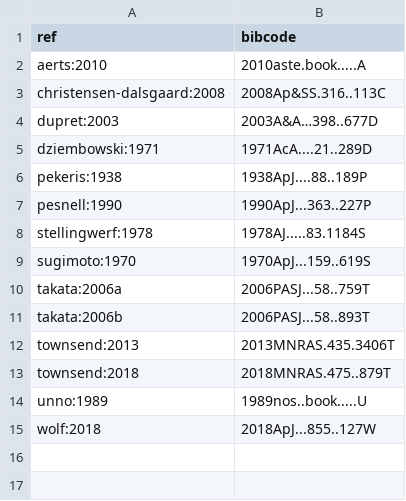
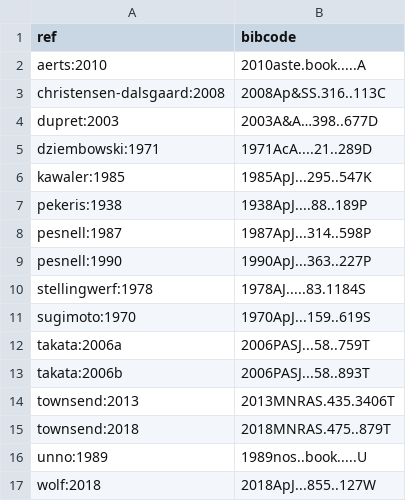
Before and after one commit to rhdtownsend/gyre, a TSV file: doc/sphinx/source/ads_refs.tsv, drawn as a sheet.

```diff
--- a/doc/sphinx/source/ads_refs.tsv
+++ b/doc/sphinx/source/ads_refs.tsv
@@ -5,3 +5,5 @@ dupret:2003	2003A&A…398..677D
 dziembowski:1971	1971AcA....21..289D
+kawaler:1985	1985ApJ...295..547K
 pekeris:1938	1938ApJ....88..189P
+pesnell:1987	1987ApJ...314..598P
 pesnell:1990	1990ApJ...363..227P
```
Also changed, not shown: 1 other file.
